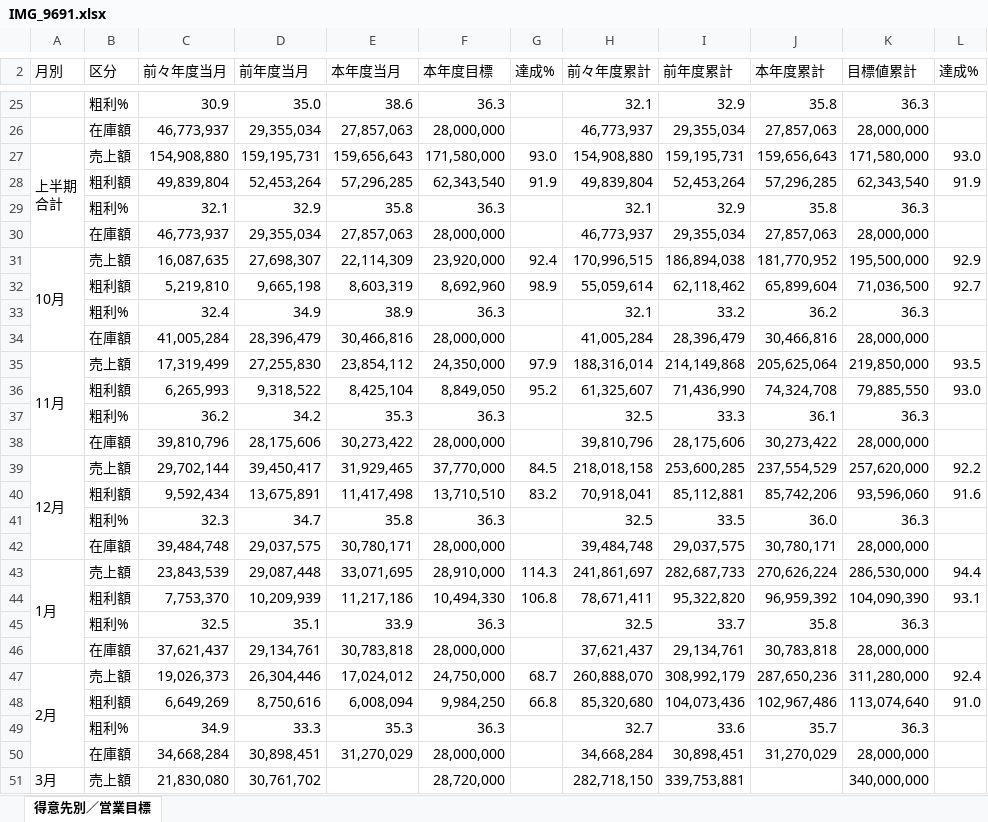
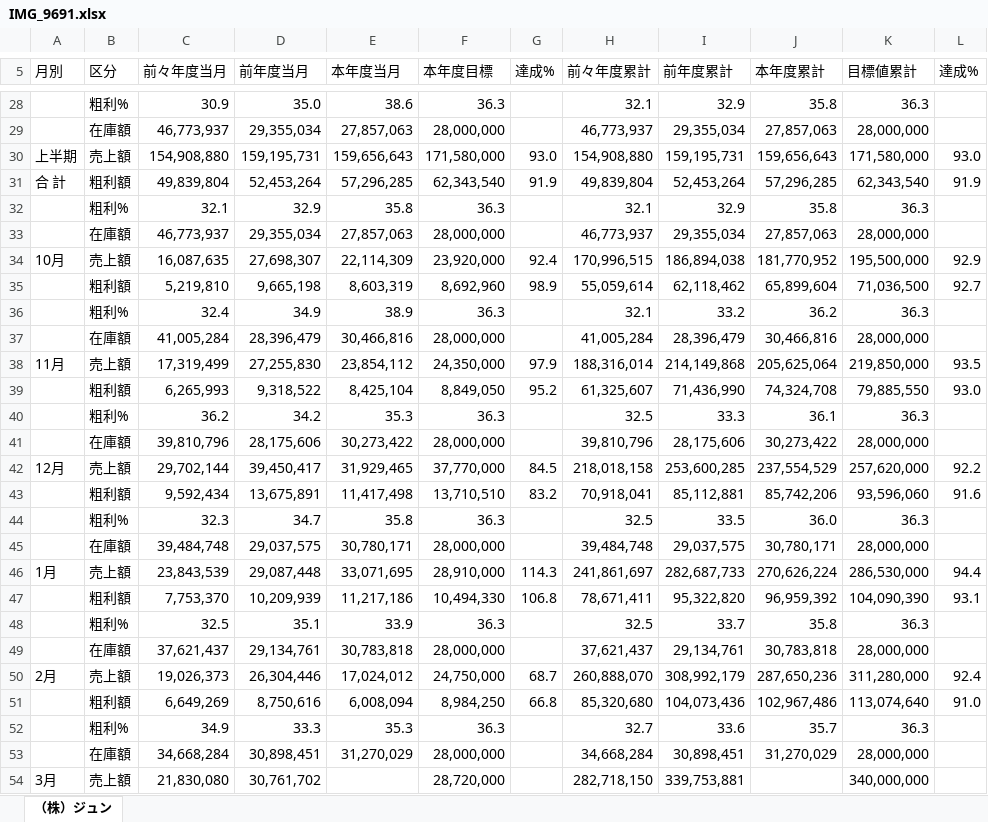
Before and after one commit to wesleylwu/Mirror-Report-AI, an Excel workbook: output/IMG_9691.xlsx, sheet （株）ジュン, drawn as a sheet; only a part is shown, gaps mark what is left out; values as stored, in another font and other column widths than the file's, no cell formats; removed rows and columns are numbered as before the commit, all else as after; ↵ is a line break in a cell; the diff covers the shown part only; the diff names each change by its address in the sheet, - before the commit and + after, or states it on an @@ line.

```diff
--- a/output/IMG_9691.xlsx (sheet （株）ジュン)
+++ b/output/IMG_9691.xlsx (sheet （株）ジュン)
-sheet tab: 得意先別／営業目標
+sheet tab: （株）ジュン
-A30 (月別): 上半期 ↵ 合計
+A30 (月別): 上半期
-A27:A30 merged
-A31 (月別): (empty)
+A31 (月別): 合 計
-A31:A34 merged
-A35:A38 merged
-A39:A42 merged
-A43:A46 merged
-A47:A50 merged
-F51 (本年度目標): 9,984,250
+F51 (本年度目標): 8,984,250
-A51:A54 merged
```
Also changed, not shown: 3 added rows, 6 edited cells and merged cells elsewhere in this sheet, cell formats, output/IMG_9688.xlsx, output/IMG_9692.xlsx, 21 other files.
